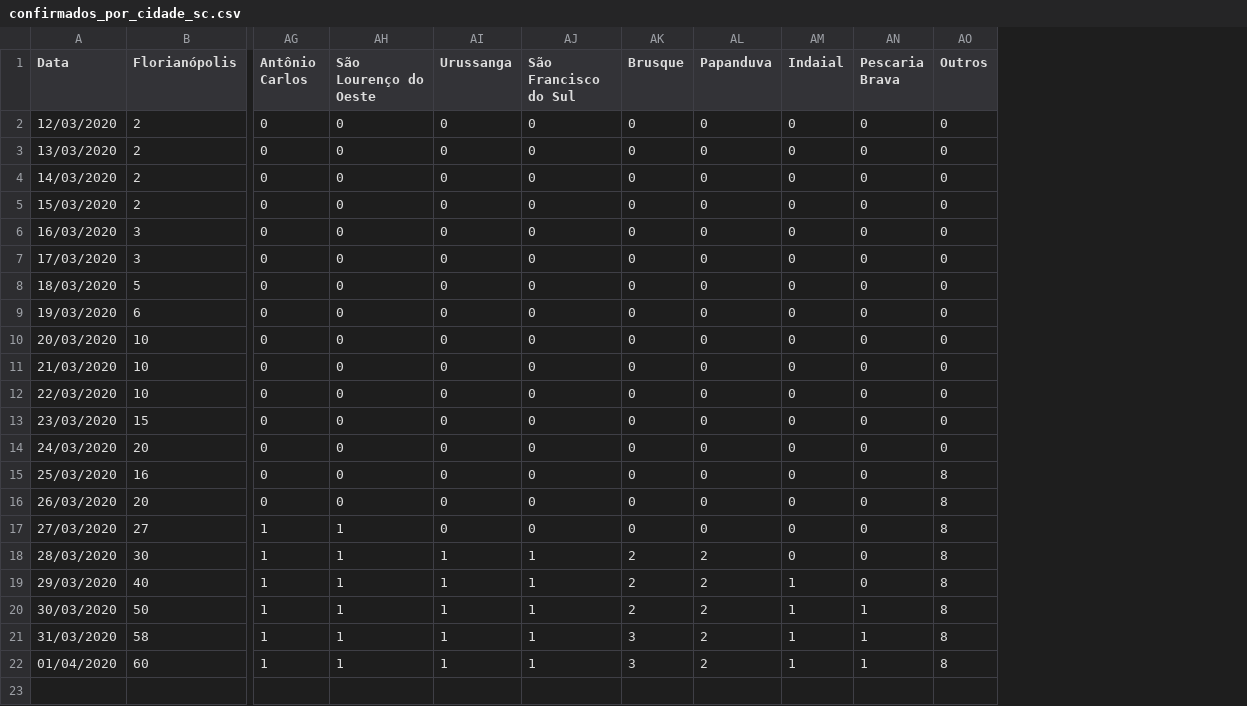
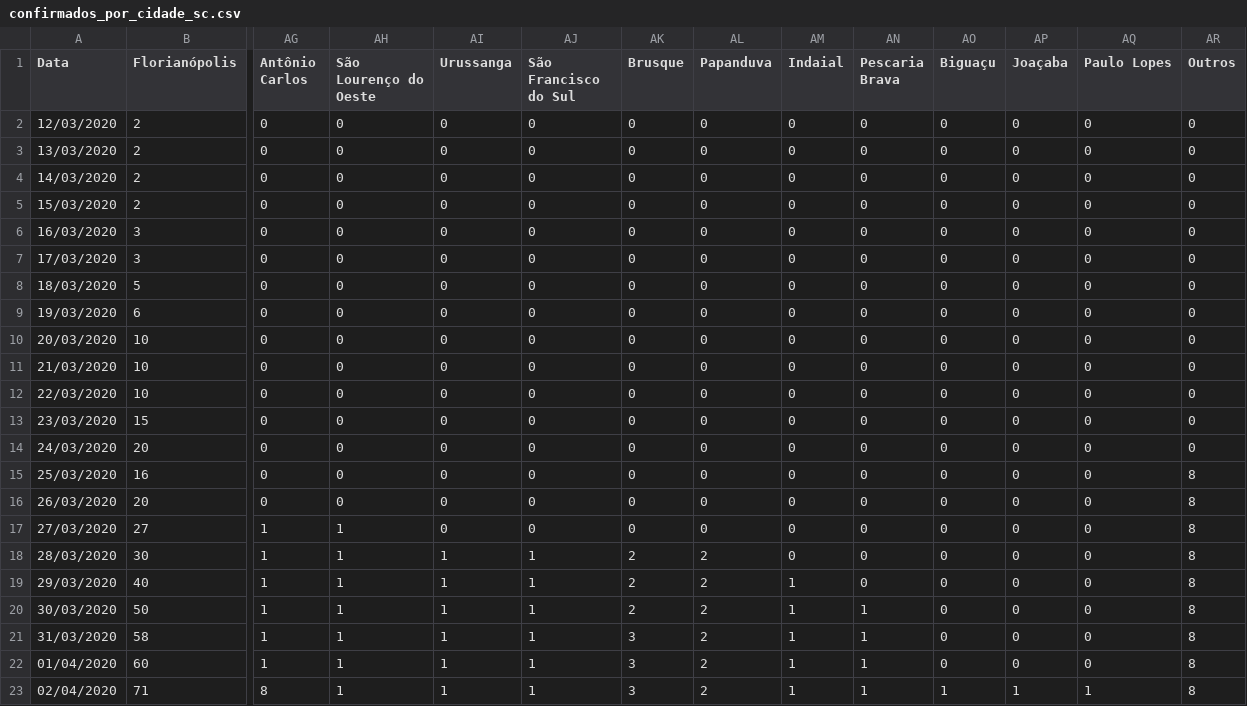
Before and after one commit to anfer86/covid19_sc_dados, a CSV file: confirmados_por_cidade_sc.csv, drawn as a sheet; only a part is shown, gaps mark what is left out; rows hold the shown columns only; the diff names each change by its address in the sheet, - before the commit and + after, or states it on an @@ line.

Commit message:
Dados de 02/04/2020.

```diff
--- a/confirmados_por_cidade_sc.csv
+++ b/confirmados_por_cidade_sc.csv
+column AO (Biguaçu), rows 2-22: all 0
+column AP (Joaçaba), rows 2-22: all 0
+column AQ (Paulo Lopes), rows 2-22: all 0
+row 23: 02/04/2020 | 71 | 8 | 1 | 1 | 1 | 3 | 2 | 1 | 1 | 1 | 1 | 1 | 8
```
